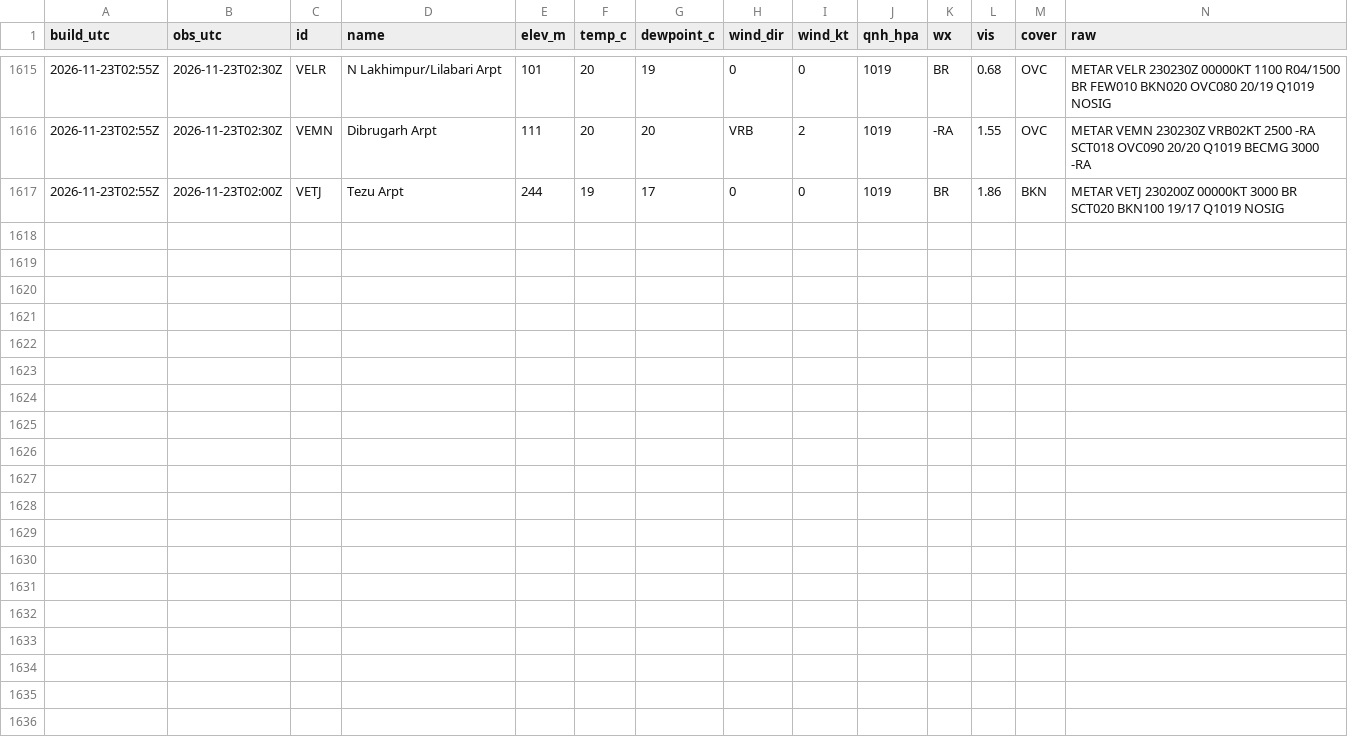
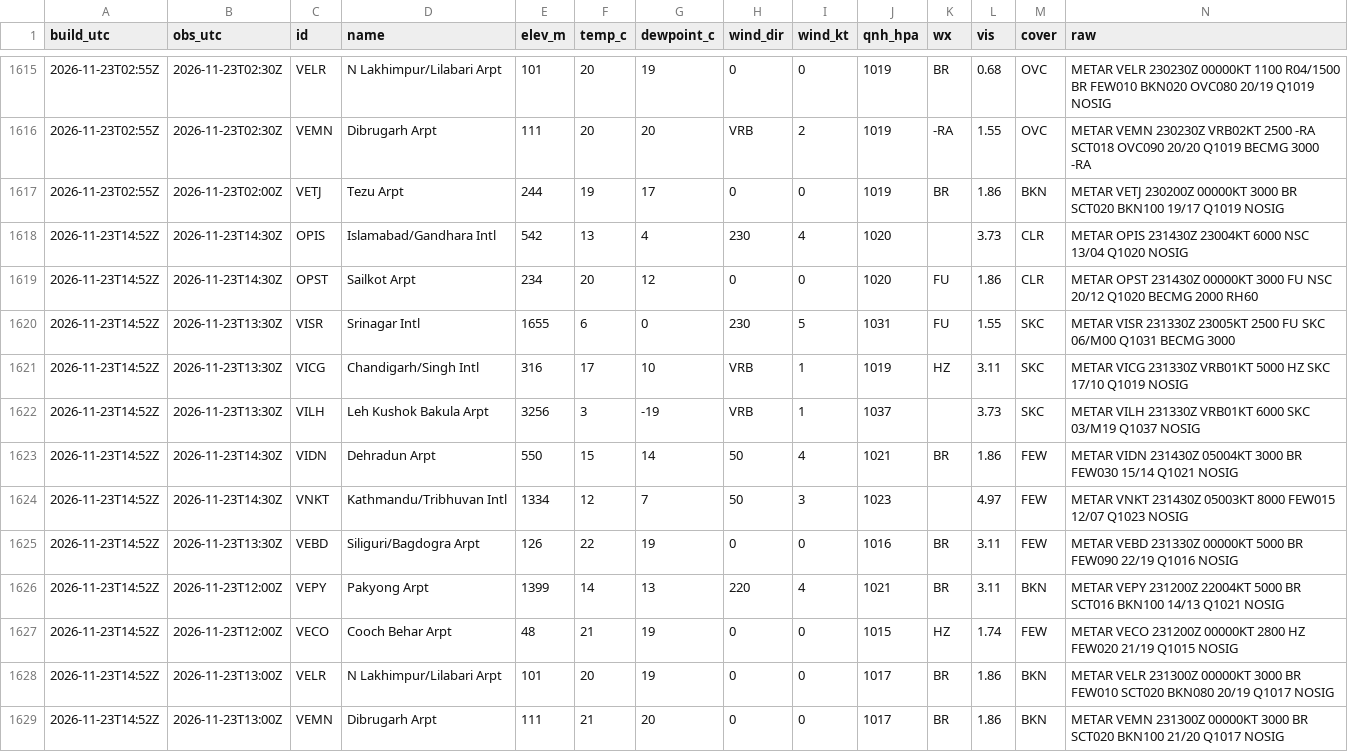
Before and after one commit to rahulbhargavain/himalaya-nowcast-atlas, a CSV file: stations.csv, drawn as a sheet; only a part is shown, gaps mark what is left out.

```diff
--- a/stations.csv
+++ b/stations.csv
@@ -1617 +1617,13 @@ build_utc,obs_utc,id,name,elev_m,temp_c,dewpoint_c,wind_dir,wind_kt,qnh_hpa,wx,v
 2026-11-23T02:55Z,2026-11-23T02:00Z,VETJ,Tezu Arpt,244,19,17,0,0,1019,BR,1.86,BKN,METAR VETJ 230200Z 00000KT 3000 BR SCT020 BKN100 19/17 Q1019 NOSIG
+2026-11-23T14:52Z,2026-11-23T14:30Z,OPIS,Islamabad/Gandhara Intl,542,13,4,230,4,1020,,3.73,CLR,METAR OPIS 231430Z 23004KT 6000 NSC 13/04 Q1020 NOSIG
+2026-11-23T14:52Z,2026-11-23T14:30Z,OPST,Sailkot Arpt,234,20,12,0,0,1020,FU,1.86,CLR,METAR OPST 231430Z 00000KT 3000 FU NSC 20/12 Q1020 BECMG 2000 RH60
+2026-11-23T14:52Z,2026-11-23T13:30Z,VISR,Srinagar Intl,1655,6,0,230,5,1031,FU,1.55,SKC,METAR VISR 231330Z 23005KT 2500 FU SKC 06/M00 Q1031 BECMG 3000
+2026-11-23T14:52Z,2026-11-23T13:30Z,VICG,Chandigarh/Singh Intl,316,17,10,VRB,1,1019,HZ,3.11,SKC,METAR VICG 231330Z VRB01KT 5000 HZ SKC 17/10 Q1019 NOSIG
+2026-11-23T14:52Z,2026-11-23T13:30Z,VILH,Leh Kushok Bakula Arpt,3256,3,-19,VRB,1,1037,,3.73,SKC,METAR VILH 231330Z VRB01KT 6000 SKC 03/M19 Q1037 NOSIG
+2026-11-23T14:52Z,2026-11-23T14:30Z,VIDN,Dehradun Arpt,550,15,14,50,4,1021,BR,1.86,FEW,METAR VIDN 231430Z 05004KT 3000 BR FEW030 15/14 Q1021 NOSIG
+2026-11-23T14:52Z,2026-11-23T14:30Z,VNKT,Kathmandu/Tribhuvan Intl,1334,12,7,50,3,1023,,4.97,FEW,METAR VNKT 231430Z 05003KT 8000 FEW015 12/07 Q1023 NOSIG
+2026-11-23T14:52Z,2026-11-23T13:30Z,VEBD,Siliguri/Bagdogra Arpt,126,22,19,0,0,1016,BR,3.11,FEW,METAR VEBD 231330Z 00000KT 5000 BR FEW090 22/19 Q1016 NOSIG
+2026-11-23T14:52Z,2026-11-23T12:00Z,VEPY,Pakyong Arpt,1399,14,13,220,4,1021,BR,3.11,BKN,METAR VEPY 231200Z 22004KT 5000 BR SCT016 BKN100 14/13 Q1021 NOSIG
+2026-11-23T14:52Z,2026-11-23T12:00Z,VECO,Cooch Behar Arpt,48,21,19,0,0,1015,HZ,1.74,FEW,METAR VECO 231200Z 00000KT 2800 HZ FEW020 21/19 Q1015 NOSIG
+2026-11-23T14:52Z,2026-11-23T13:00Z,VELR,N Lakhimpur/Lilabari Arpt,101,20,19,0,0,1017,BR,1.86,BKN,METAR VELR 231300Z 00000KT 3000 BR FEW010 SCT020 BKN080 20/19 Q1017 NOSIG
+2026-11-23T14:52Z,2026-11-23T13:00Z,VEMN,Dibrugarh Arpt,111,21,20,0,0,1017,BR,1.86,BKN,METAR VEMN 231300Z 00000KT 3000 BR SCT020 BKN100 21/20 Q1017 NOSIG
```
Also changed, not shown: builds.csv, gauges.csv, 9 other files.
